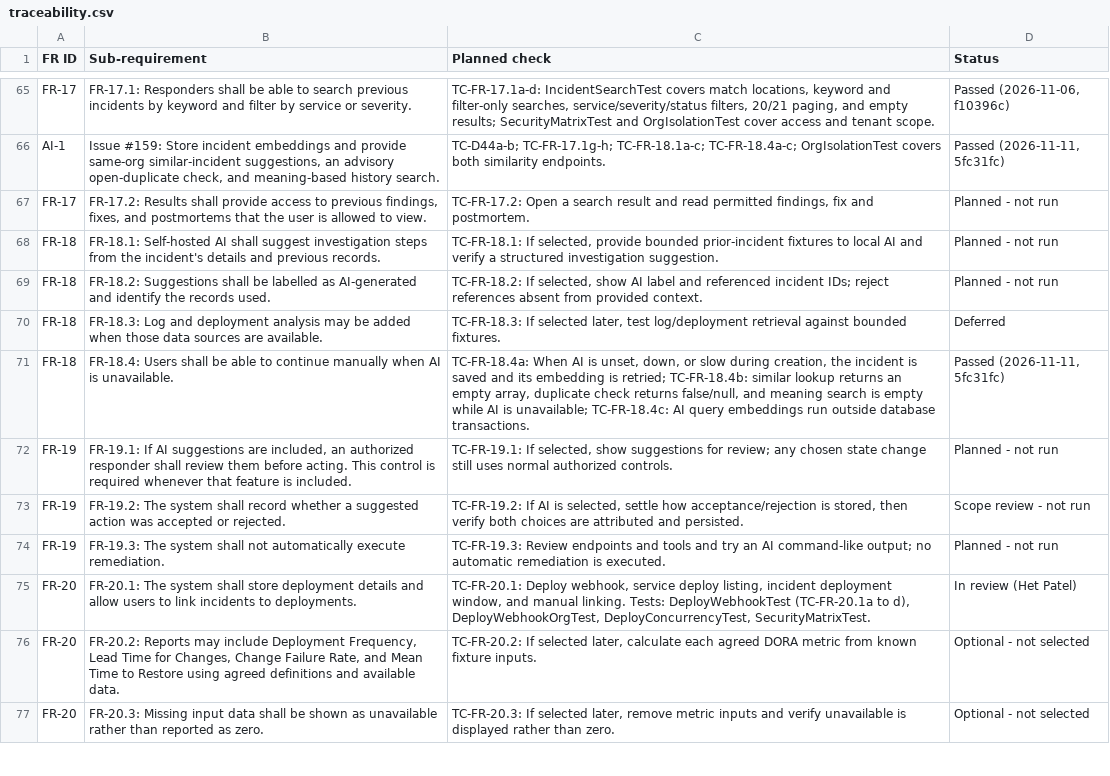
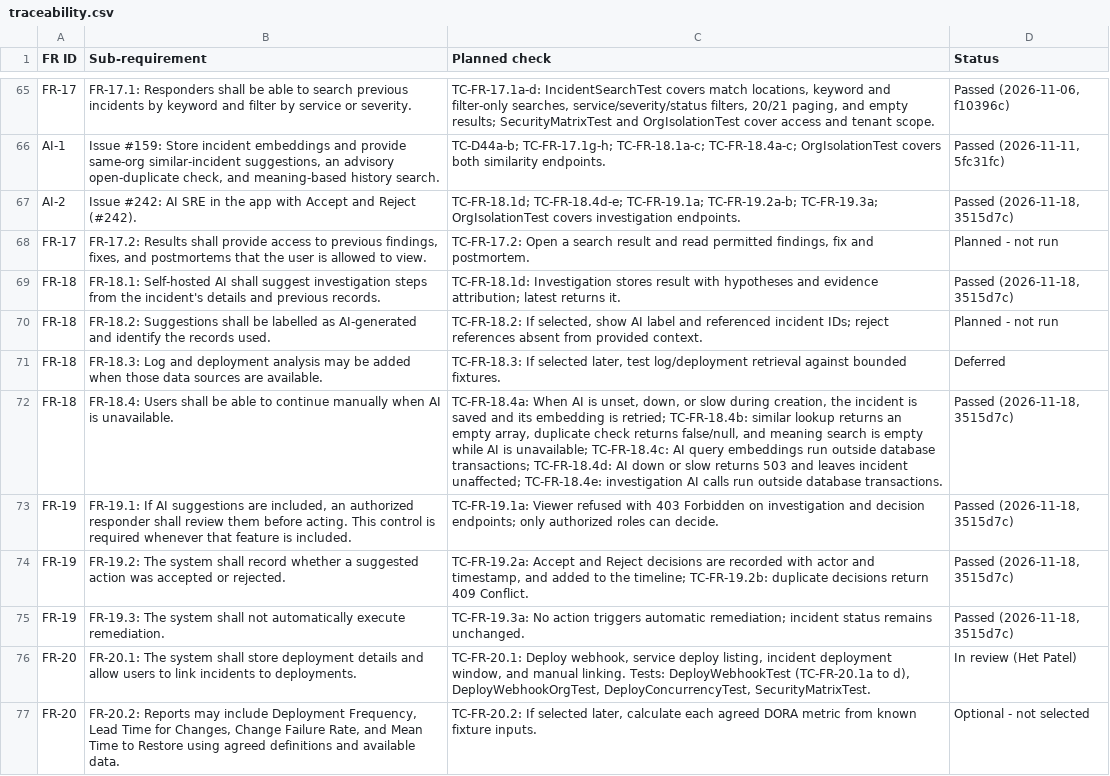
Before and after one commit to Shane07p/DevOps-Incident-Management-System, a CSV file: docs/4-testing/traceability.csv, drawn as a sheet; only a part is shown, gaps mark what is left out; the shorter side is filled out with more unchanged rows.

Commit message:
docs(testing): add test cases and traceability for AI SRE investigation (#242)

```diff
--- a/docs/4-testing/traceability.csv
+++ b/docs/4-testing/traceability.csv
@@ -66,10 +66,11 @@
 "AI-1","Issue #159: Store incident embeddings and provide same-org similar-incident suggestions, an advisory open-duplicate check, and meaning-based history search.","TC-D44a-b; TC-FR-17.1g-h; TC-FR-18.1a-c; TC-FR-18.4a-c; OrgIsolationTest covers both similarity endpoints.","Passed (2026-11-11, 5fc31fc)"
+"AI-2","Issue #242: AI SRE in the app with Accept and Reject (#242).","TC-FR-18.1d; TC-FR-18.4d-e; TC-FR-19.1a; TC-FR-19.2a-b; TC-FR-19.3a; OrgIsolationTest covers investigation endpoints.","Passed (2026-11-18, 3515d7c)"
 "FR-17","FR-17.2: Results shall provide access to previous findings, fixes, and postmortems that the user is allowed to view.","TC-FR-17.2: Open a search result and read permitted findings, fix and postmortem.","Planned - not run"
-"FR-18","FR-18.1: Self-hosted AI shall suggest investigation steps from the incident's details and previous records.","TC-FR-18.1: If selected, provide bounded prior-incident fixtures to local AI and verify a structured investigation suggestion.","Planned - not run"
+"FR-18","FR-18.1: Self-hosted AI shall suggest investigation steps from the incident's details and previous records.","TC-FR-18.1d: Investigation stores result with hypotheses and evidence attribution; latest returns it.","Passed (2026-11-18, 3515d7c)"
 "FR-18","FR-18.2: Suggestions shall be labelled as AI-generated and identify the records used.","TC-FR-18.2: If selected, show AI label and referenced incident IDs; reject references absent from provided context.","Planned - not run"
 "FR-18","FR-18.3: Log and deployment analysis may be added when those data sources are available.","TC-FR-18.3: If selected later, test log/deployment retrieval against bounded fixtures.","Deferred"
-"FR-18","FR-18.4: Users shall be able to continue manually when AI is unavailable.","TC-FR-18.4a: When AI is unset, down, or slow during creation, the incident is saved and its embedding is retried; TC-FR-18.4b: similar lookup returns an empty array, duplicate check returns false/null, and meaning search is empty while AI is unavailable; TC-FR-18.4c: AI query embeddings run outside database transactions.","Passed (2026-11-11, 5fc31fc)"
-"FR-19","FR-19.1: If AI suggestions are included, an authorized responder shall review them before acting. This control is required whenever that feature is included.","TC-FR-19.1: If selected, show suggestions for review; any chosen state change still uses normal authorized controls.","Planned - not run"
-"FR-19","FR-19.2: The system shall record whether a suggested action was accepted or rejected.","TC-FR-19.2: If AI is selected, settle how acceptance/rejection is stored, then verify both choices are attributed and persisted.","Scope review - not run"
-"FR-19","FR-19.3: The system shall not automatically execute remediation.","TC-FR-19.3: Review endpoints and tools and try an AI command-like output; no automatic remediation is executed.","Planned - not run"
+"FR-18","FR-18.4: Users shall be able to continue manually when AI is unavailable.","TC-FR-18.4a: When AI is unset, down, or slow during creation, the incident is saved and its embedding is retried; TC-FR-18.4b: similar lookup returns an empty array, duplicate check returns false/null, and meaning search is empty while AI is unavailable; TC-FR-18.4c: AI query embeddings run outside database transactions; TC-FR-18.4d: AI down or slow returns 503 and leaves incident unaffected; TC-FR-18.4e: investigation AI calls run outside database transactions.","Passed (2026-11-18, 3515d7c)"
+"FR-19","FR-19.1: If AI suggestions are included, an authorized responder shall review them before acting. This control is required whenever that feature is included.","TC-FR-19.1a: Viewer refused with 403 Forbidden on investigation and decision endpoints; only authorized roles can decide.","Passed (2026-11-18, 3515d7c)"
+"FR-19","FR-19.2: The system shall record whether a suggested action was accepted or rejected.","TC-FR-19.2a: Accept and Reject decisions are recorded with actor and timestamp, and added to the timeline; TC-FR-19.2b: duplicate decisions return 409 Conflict.","Passed (2026-11-18, 3515d7c)"
+"FR-19","FR-19.3: The system shall not automatically execute remediation.","TC-FR-19.3a: No action triggers automatic remediation; incident status remains unchanged.","Passed (2026-11-18, 3515d7c)"
 "FR-20","FR-20.1: The system shall store deployment details and allow users to link incidents to deployments.","TC-FR-20.1: Deploy webhook, service deploy listing, incident deployment window, and manual linking. Tests: DeployWebhookTest (TC-FR-20.1a to d), DeployWebhookOrgTest, DeployConcurrencyTest, SecurityMatrixTest.","In review (Het Patel)"
```
Also changed, not shown: 1 other file.
